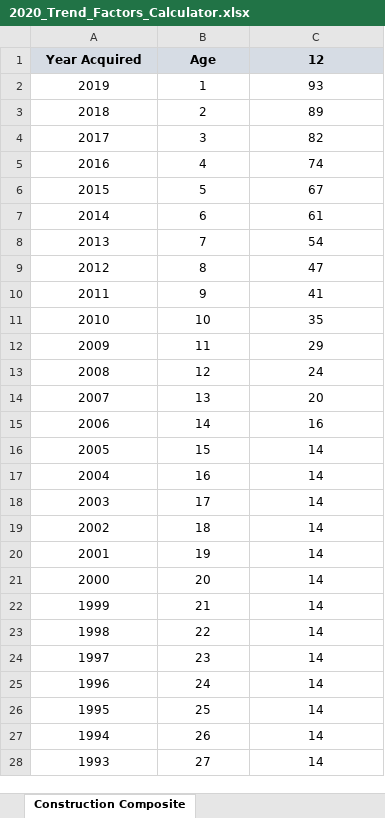
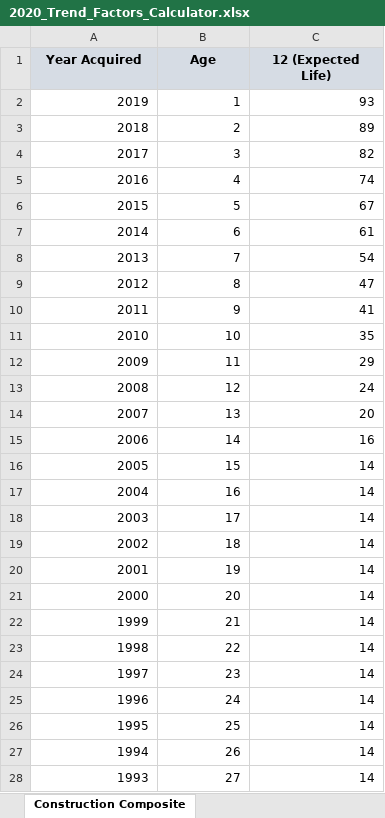
Before and after one commit to Adityaaakum/SM-APAS, an Excel workbook: data/BppTrend/Valid_Import_Files/2020_Trend_Factors_Calculator.xlsx, sheet Construction Composite, drawn as a sheet; only a part is shown; values as stored, in another font and other column widths than the file's, no borders; the diff covers the shown part only; the diff names each change by its address in the sheet, - before the commit and + after, or states it on an @@ line.

```diff
--- a/data/BppTrend/Valid_Import_Files/2020_Trend_Factors_Calculator.xlsx (sheet Construction Composite)
+++ b/data/BppTrend/Valid_Import_Files/2020_Trend_Factors_Calculator.xlsx (sheet Construction Composite)
-C1: 12
+C1: 12 (Expected Life)
-A2:C28 alignment: center
+A2:C28 alignment: right
```
Also changed, not shown: cell formats elsewhere in this sheet, sheet Agricultural Composite, sheet Ag Mobile Equip Composite, sheet Industrial Composite, sheet Construction Mobile Composite, formulas that keep their value, data/BppTrend/Updated_Trend_Calculator_For_ReCalculation/2020_Trend_Factors_Calculator.xlsx, 11 other files.
